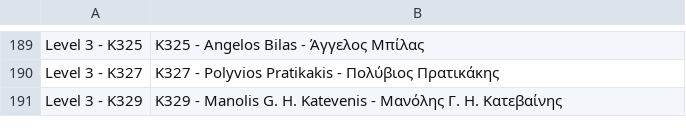
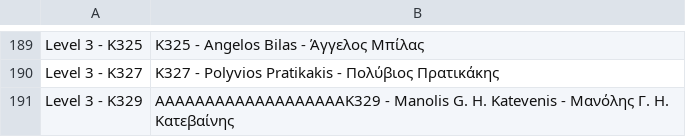
Before and after one commit to AlviRC/Thesis, a CSV file: NamesButtons.csv, drawn as a sheet; only a part is shown, gaps mark what is left out.

Commit message:
Update NamesButtons.csv

```diff
--- a/NamesButtons.csv
+++ b/NamesButtons.csv
@@ -190,2 +190,2 @@ Level 3 - K325; K325 - Angelos Bilas - Άγγελος Μπίλας
 Level 3 - K327; K327 - Polyvios Pratikakis - Πολύβιος Πρατικάκης
-Level 3 - K329; K329 - Manolis G. H. Katevenis - Μανόλης Γ. Η. Κατεβαίνης
+Level 3 - K329; AAAAAAAAAAAAAAAAAAAK329 - Manolis G. H. Katevenis - Μανόλης Γ. Η. Κατεβαίνης
```
